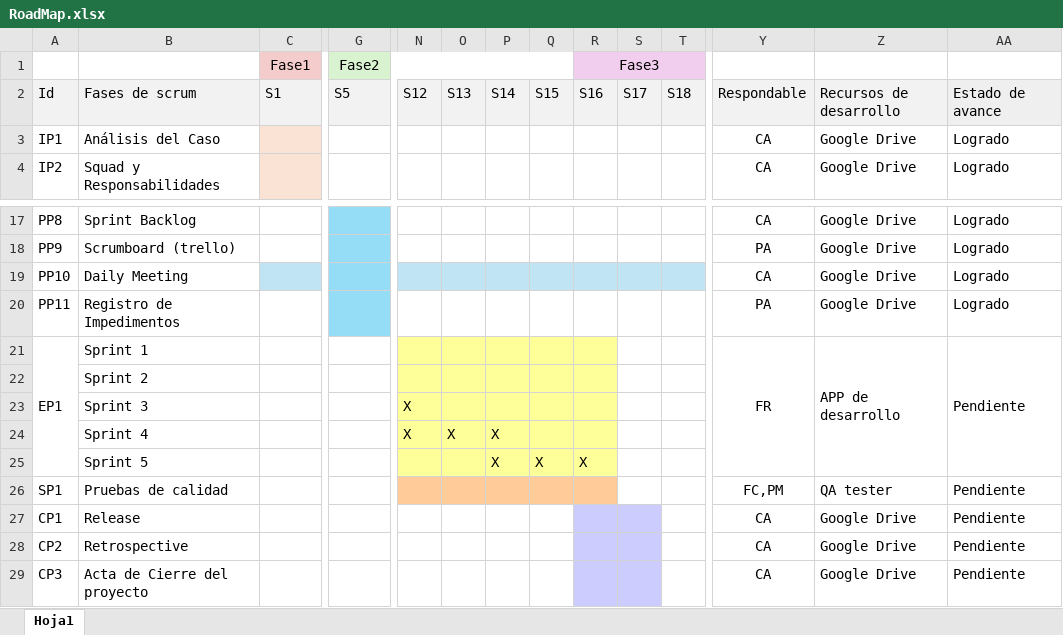
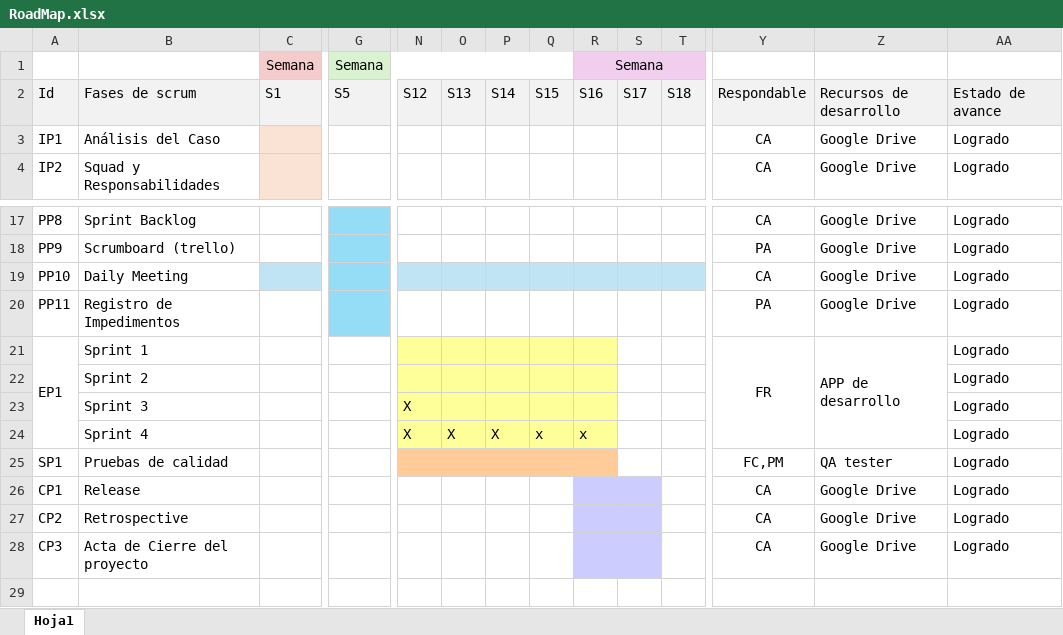
Before and after one commit to FRcenten/2024_2_PO_CAPSTONE_002D_GRUPO_02, an Excel workbook: Fase 2/Evidencias Proyecto/Evidencias de documentación/RoadMap.xlsx, sheet Hoja1, drawn as a sheet; only a part is shown, gaps mark what is left out; values as stored, in another font and other column widths than the file's, no borders; charts and pictures not drawn; removed rows and columns are numbered as before the commit, all else as after; rows hold the shown columns only; the diff names each change by its address in the sheet, - before the commit and + after, or states it on an @@ line.

```diff
--- a/Fase 2/Evidencias Proyecto/Evidencias de documentación/RoadMap.xlsx (sheet Hoja1)
+++ b/Fase 2/Evidencias Proyecto/Evidencias de documentación/RoadMap.xlsx (sheet Hoja1)
-row 1:  |  | Fase1 | Fase2 |  |  |  |  | Fase3
+row 1:  |  | Semana | Semana |  |  |  |  | Semana
-AA21: Pendiente
+AA21: Logrado
-AA21:AA25 merged
-AA22:AA24: (empty)
+AA22:AA24: Logrado
-Q24: (empty)
+Q24: x
-R24: (empty)
+R24: x
-row 25:  | Sprint 5 |  |  |  |  | X | X | X
-AA25:AA28: Pendiente
+AA25:AA28: Logrado
```
Also changed, not shown: Fase 2/Evidencias Proyecto/Evidencias de documentación/Daily meeting.xlsx, Fase 2/Evidencias Proyecto/Evidencias de documentación/Registro de inpedimentos.xlsx.
